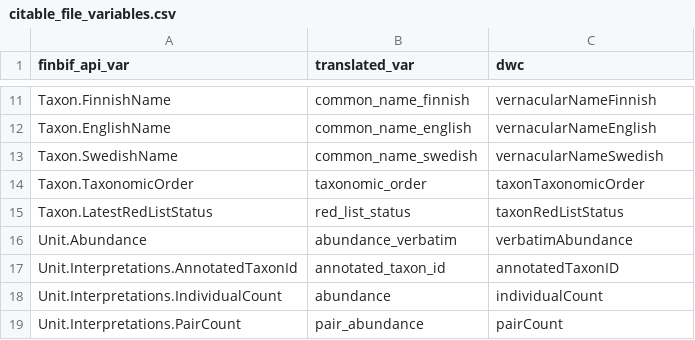
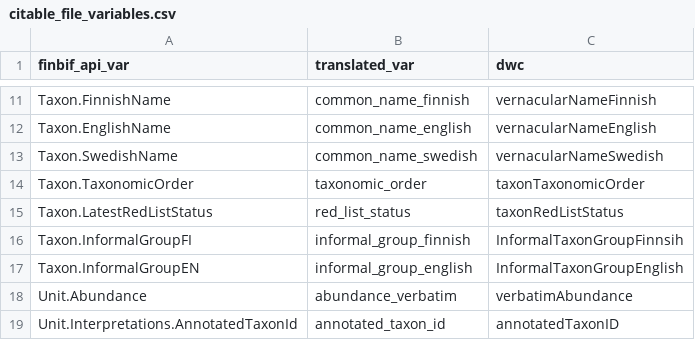
Before and after one commit to luomus/finbif, a CSV file: data-raw/citable_file_variables.csv, drawn as a sheet; only a part is shown, gaps mark what is left out; the shorter side is filled out with more unchanged rows.

Commit message:
Accomodate new vars in citable files
Any time new variables are added to citable
file downloads they now need to be added to
`citable_file_variables.csv`. In the near
future the type of the variables should be
be added to these metadata.

```diff
--- a/data-raw/citable_file_variables.csv
+++ b/data-raw/citable_file_variables.csv
@@ -15,2 +15,4 @@ Taxon.TaxonomicOrder,taxonomic_order,taxonTaxonomicOrder
 Taxon.LatestRedListStatus,red_list_status,taxonRedListStatus
+Taxon.InformalGroupFI,informal_group_finnish,InformalTaxonGroupFinnsih
+Taxon.InformalGroupEN,informal_group_english,InformalTaxonGroupEnglish
 Unit.Abundance,abundance_verbatim,verbatimAbundance
```
Also changed, not shown: 2 other files.
